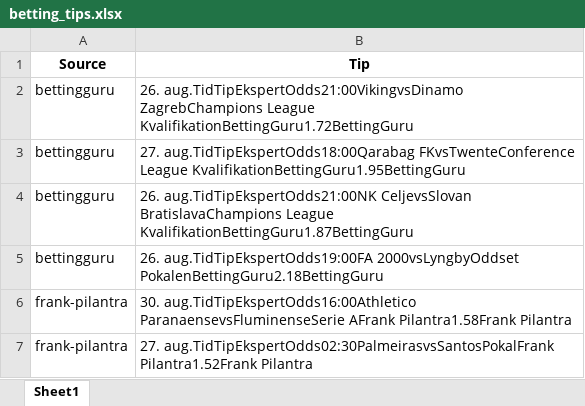
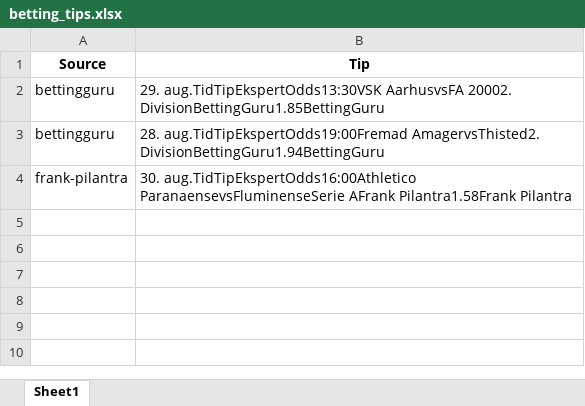
Before and after one commit to mahmad789/alerts, an Excel workbook: betting_tips.xlsx, sheet Sheet1, drawn as a sheet; values as stored, in another font and other column widths than the file's, no borders; removed rows and columns are numbered as before the commit, all else as after; the diff names each change by its address in the sheet, - before the commit and + after, or states it on an @@ line.

```diff
--- a/betting_tips.xlsx (sheet Sheet1)
+++ b/betting_tips.xlsx (sheet Sheet1)
-B2 (Tip): 26. aug.TidTipEkspertOdds21:00VikingvsDinamo ZagrebChampions League KvalifikationBettingGuru1.72BettingGuru
+B2 (Tip): 29. aug.TidTipEkspertOdds13:30VSK AarhusvsFA 20002. DivisionBettingGuru1.85BettingGuru
-row 3: bettingguru | 27. aug.TidTipEkspertOdds18:00Qarabag FKvsTwenteConference League KvalifikationBettingGuru1.95BettingGuru
-row 4: bettingguru | 26. aug.TidTipEkspertOdds21:00NK CeljevsSlovan BratislavaChampions League KvalifikationBettingGuru1.87BettingGuru
-B3 (Tip): 26. aug.TidTipEkspertOdds19:00FA 2000vsLyngbyOddset PokalenBettingGuru2.18BettingGuru
+B3 (Tip): 28. aug.TidTipEkspertOdds19:00Fremad AmagervsThisted2. DivisionBettingGuru1.94BettingGuru
-row 7: frank-pilantra | 27. aug.TidTipEkspertOdds02:30PalmeirasvsSantosPokalFrank Pilantra1.52Frank Pilantra
```
